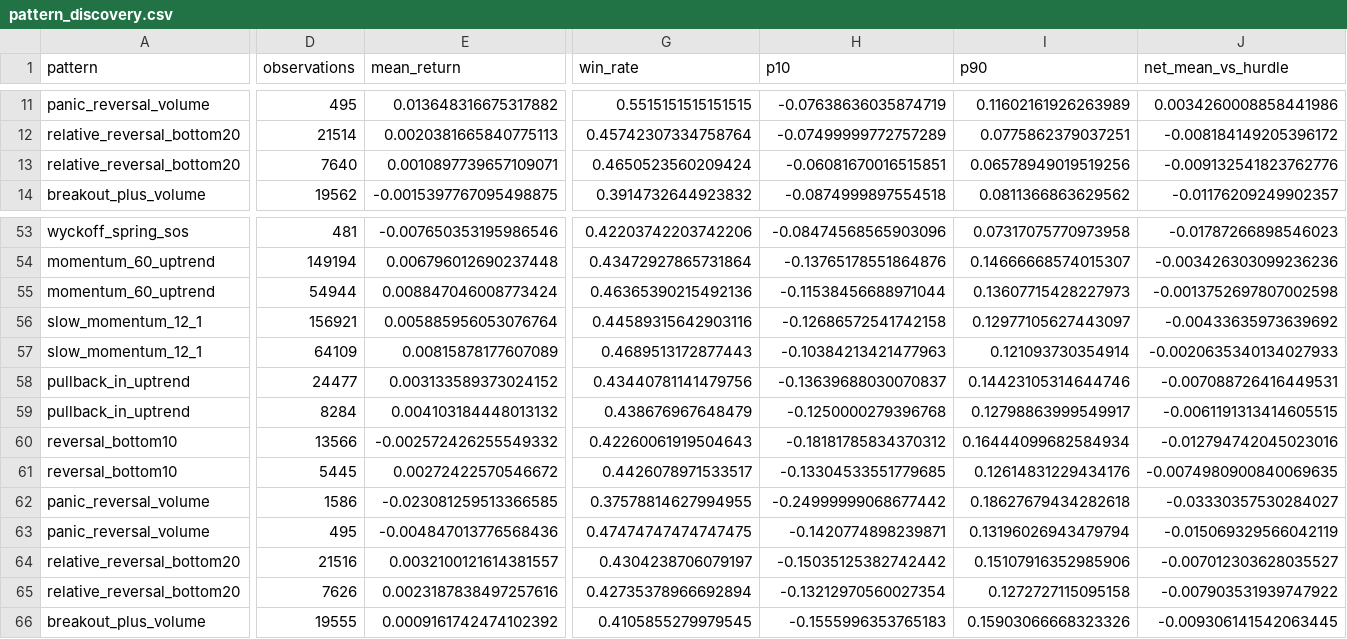
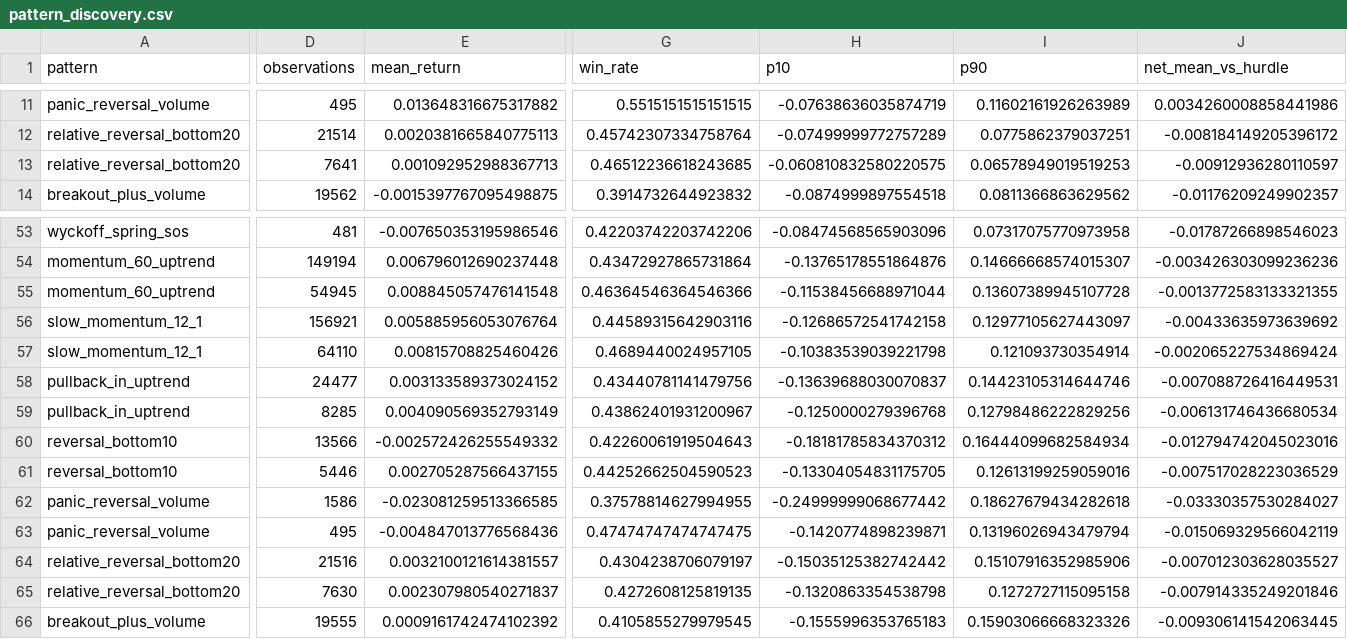
Before and after one commit to newbiezzzzz/leverage-system, a CSV file: research/results/pattern_discovery.csv, drawn as a sheet; only a part is shown, gaps mark what is left out; the diff covers the shown part only; the diff names each change by its address in the sheet, - before the commit and + after, or states it on an @@ line.

```diff
--- a/research/results/pattern_discovery.csv
+++ b/research/results/pattern_discovery.csv
-D13 (observations): 7640
+D13 (observations): 7641
-E13 (mean_return): 0.0010897739657109071
+E13 (mean_return): 0.001092952988367713
-G13 (win_rate): 0.4650523560209424
+G13 (win_rate): 0.46512236618243685
-H13 (p10): -0.06081670016515851
+H13 (p10): -0.060810832580220575
-I13 (p90): 0.06578949019519256
+I13 (p90): 0.06578949019519253
-J13 (net_mean_vs_hurdle): -0.009132541823762776
+J13 (net_mean_vs_hurdle): -0.00912936280110597
-D55 (observations): 54944
+D55 (observations): 54945
-E55 (mean_return): 0.008847046008773424
+E55 (mean_return): 0.008845057476141548
-G55 (win_rate): 0.46365390215492136
+G55 (win_rate): 0.46364546364546366
-I55 (p90): 0.13607715428227973
+I55 (p90): 0.13607389945107728
-J55 (net_mean_vs_hurdle): -0.0013752697807002598
+J55 (net_mean_vs_hurdle): -0.0013772583133321355
-D57 (observations): 64109
+D57 (observations): 64110
-E57 (mean_return): 0.00815878177607089
+E57 (mean_return): 0.00815708825460426
-G57 (win_rate): 0.4689513172877443
+G57 (win_rate): 0.4689440024957105
-H57 (p10): -0.10384213421477963
+H57 (p10): -0.10383539039221798
-J57 (net_mean_vs_hurdle): -0.0020635340134027933
+J57 (net_mean_vs_hurdle): -0.002065227534869424
-D59 (observations): 8284
+D59 (observations): 8285
-E59 (mean_return): 0.004103184448013132
+E59 (mean_return): 0.004090569352793149
-G59 (win_rate): 0.438676967648479
+G59 (win_rate): 0.43862401931200967
-I59 (p90): 0.12798863999549917
+I59 (p90): 0.12798486222829256
-J59 (net_mean_vs_hurdle): -0.0061191313414605515
+J59 (net_mean_vs_hurdle): -0.006131746436680534
-D61 (observations): 5445
+D61 (observations): 5446
-E61 (mean_return): 0.00272422570546672
+E61 (mean_return): 0.002705287566437155
-G61 (win_rate): 0.4426078971533517
+G61 (win_rate): 0.44252662504590523
-H61 (p10): -0.13304533551779685
+H61 (p10): -0.13304054831175705
-I61 (p90): 0.12614831229434176
+I61 (p90): 0.12613199259059016
-J61 (net_mean_vs_hurdle): -0.0074980900840069635
+J61 (net_mean_vs_hurdle): -0.007517028223036529
-D65 (observations): 7626
+D65 (observations): 7630
-E65 (mean_return): 0.0023187838497257616
+E65 (mean_return): 0.002307980540271837
-G65 (win_rate): 0.42735378966692894
+G65 (win_rate): 0.4272608125819135
-H65 (p10): -0.13212970560027354
+H65 (p10): -0.1320863354538798
-J65 (net_mean_vs_hurdle): -0.007903531939747922
+J65 (net_mean_vs_hurdle): -0.007914335249201846
```
Also changed, not shown: 49 edited cells elsewhere in this file, research/results/baseline_no_costs.csv, 9 other files.
